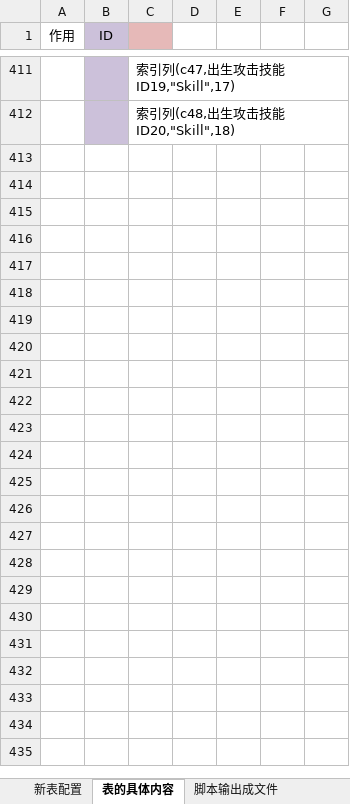
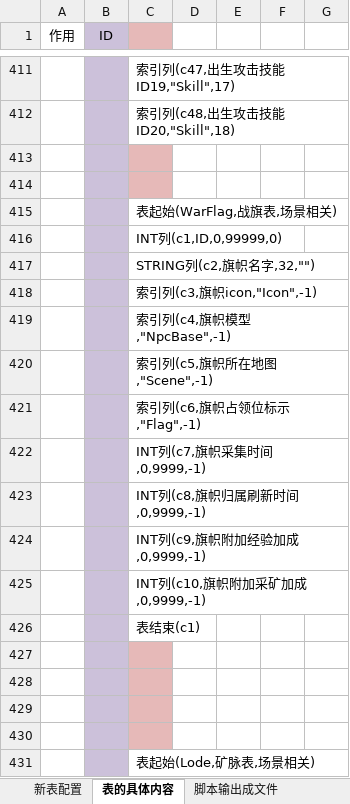
Before and after one commit to bailu1901/dataeditor, an Excel workbook: bin/数据编辑器配置文件生成器.xlsm, sheet 表的具体内容, drawn as a sheet; only a part is shown, gaps mark what is left out; values as stored, in another font and other column widths than the file's, no borders; charts and pictures not drawn; the diff covers the shown part only; the diff names each change by its address in the sheet, - before the commit and + after, or states it on an @@ line.

```diff
--- a/bin/数据编辑器配置文件生成器.xlsm (sheet 表的具体内容)
+++ b/bin/数据编辑器配置文件生成器.xlsm (sheet 表的具体内容)
+row 413: (empty)
+row 414: (empty)
+row 415:  |  | 表起始(WarFlag,战旗表,场景相关)
+row 416:  |  | INT列(c1,ID,0,99999,0)
+row 417:  |  | STRING列(c2,旗帜名字,32,"")
+row 418:  |  | 索引列(c3,旗帜icon,"Icon",-1)
+row 419:  |  | 索引列(c4,旗帜模型,"NpcBase",-1)
+row 420:  |  | 索引列(c5,旗帜所在地图,"Scene",-1)
+row 421:  |  | 索引列(c6,旗帜占领位标示,"Flag",-1)
+row 422:  |  | INT列(c7,旗帜采集时间,0,9999,-1)
+row 423:  |  | INT列(c8,旗帜归属刷新时间,0,9999,-1)
+row 424:  |  | INT列(c9,旗帜附加经验加成,0,9999,-1)
+row 425:  |  | INT列(c10,旗帜附加采矿加成,0,9999,-1)
+row 426:  |  | 表结束(c1)
+row 427: (empty)
+row 428: (empty)
+row 429: (empty)
+row 430: (empty)
+row 431:  |  | 表起始(Lode,矿脉表,场景相关)
```
Also changed, not shown: 283 added rows, 28 removed rows and 3 edited cells elsewhere in this sheet, sheet 新表配置, sheet 脚本输出成文件, charts or pictures, 6 other files.
